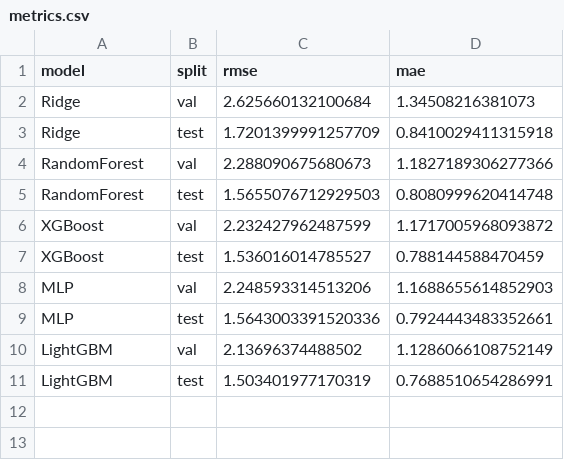
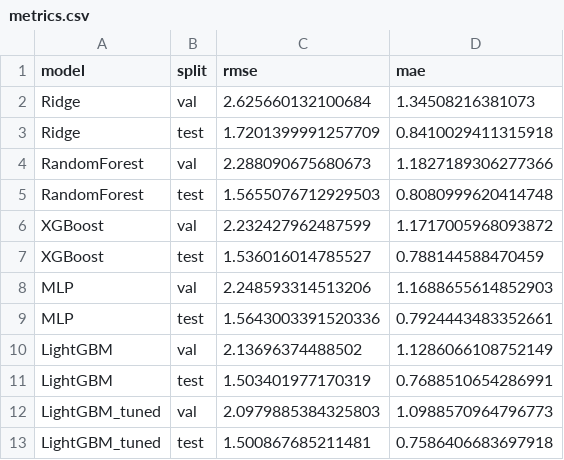
Before and after one commit to HuijingCong322/03project, a CSV file: results/metrics.csv, drawn as a sheet; the diff names each change by its address in the sheet, - before the commit and + after, or states it on an @@ line.

Commit message:
Add tuned LightGBM results and update README
LightGBM_tuned (Optuna 30-trial TPE, retrained on 38M):
  val  RMSE=2.098  MAE=1.099
  test RMSE=1.501  MAE=0.759  <- best overall

Best params: num_leaves=457, lr=0.0183, reg_lambda=9.4, max_bin=511

```diff
--- a/results/metrics.csv
+++ b/results/metrics.csv
+row 12: LightGBM_tuned | val | 2.0979885384325803 | 1.0988570964796773
+row 13: LightGBM_tuned | test | 1.500867685211481 | 0.7586406683697918
```
Also changed, not shown: 2 other files.
